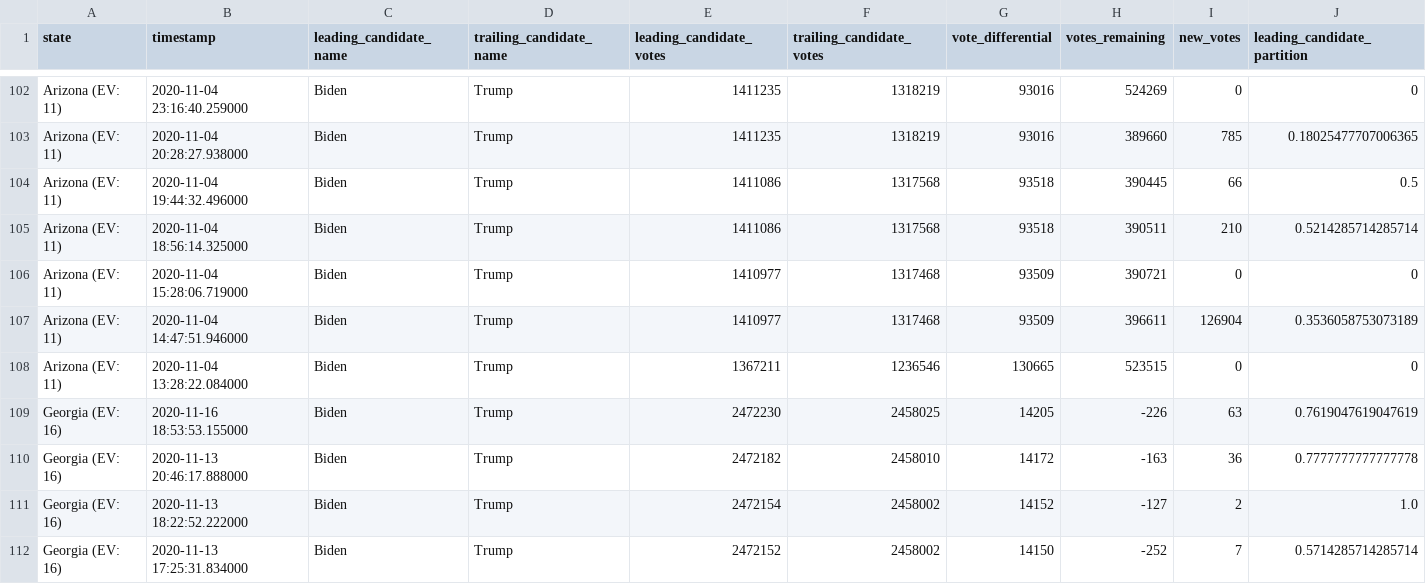
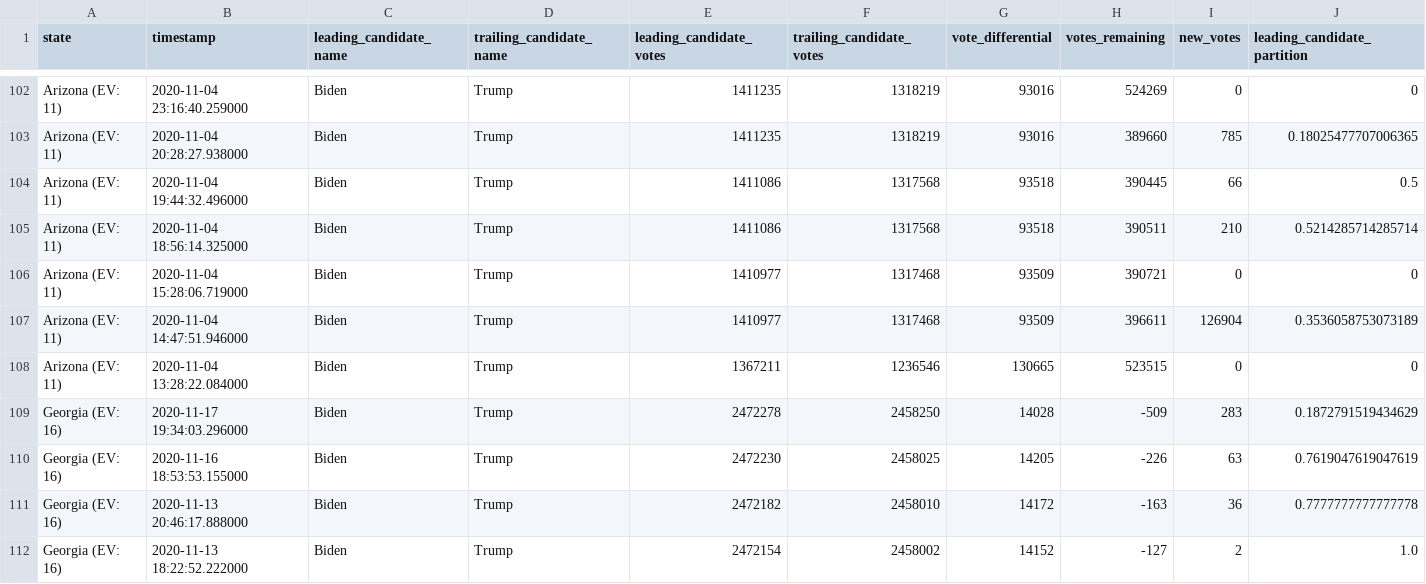
Before and after one commit to rvaughan/nyt-2020-election-scraper, a CSV file: battleground-state-changes.csv, drawn as a sheet; only a part is shown, gaps mark what is left out; the shorter side is filled out with more unchanged rows; rows hold the shown columns only; the diff names each change by its address in the sheet, - before the commit and + after, or states it on an @@ line.

```diff
--- a/battleground-state-changes.csv
+++ b/battleground-state-changes.csv
+row 109: Georgia (EV: 16) | 2020-11-17 19:34:03.296000 | Biden | Trump | 2472278 | 2458250 | 14028 | -509 | 283 | 0.1872791519434629
```
Also changed, not shown: 4 other files.
